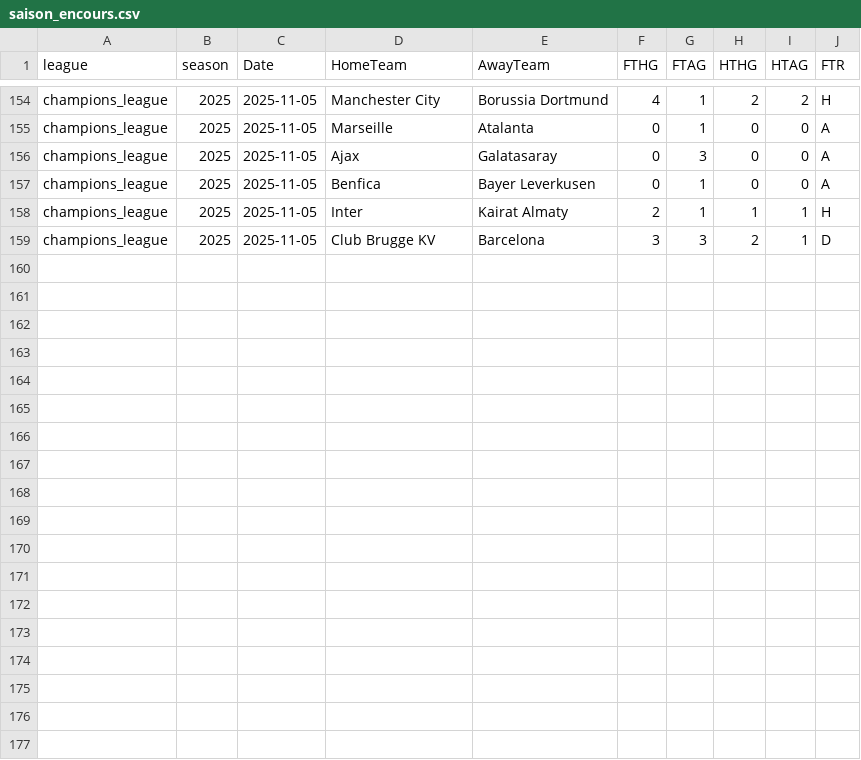
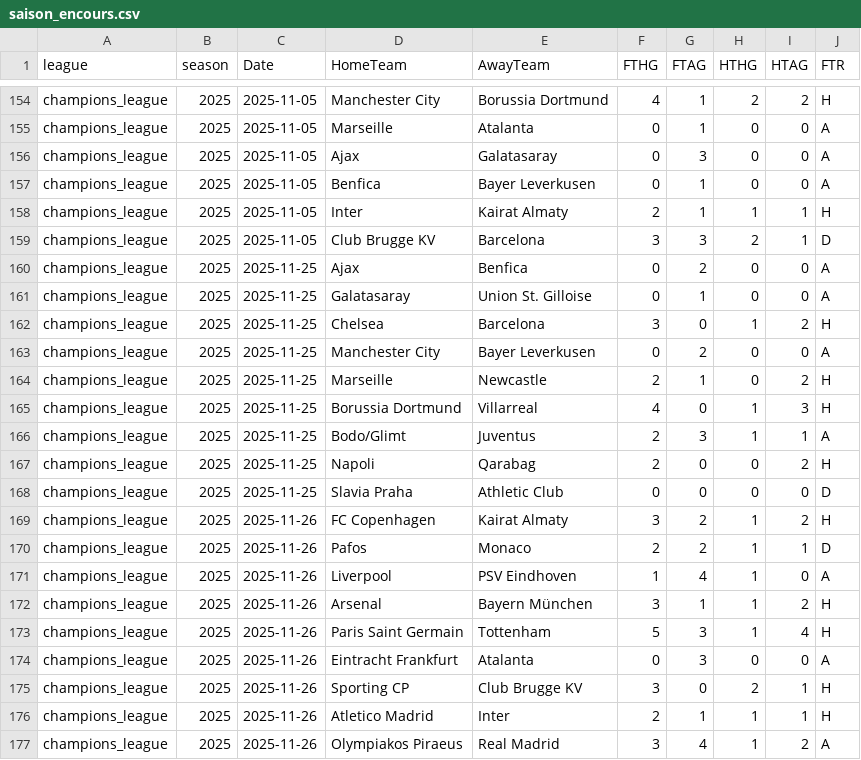
Before and after one commit to bobbobunda01/betsmart_new_version, a CSV file: data/leagues_champions/saison_encours.csv, drawn as a sheet; only a part is shown, gaps mark what is left out.

```diff
--- a/data/leagues_champions/saison_encours.csv
+++ b/data/leagues_champions/saison_encours.csv
@@ -159 +159,19 @@ champions_league,2025,2025-11-05,Inter,Kairat Almaty,2,1,1,1,H
 champions_league,2025,2025-11-05,Club Brugge KV,Barcelona,3,3,2,1,D
+champions_league,2025,2025-11-25,Ajax,Benfica,0,2,0,0,A
+champions_league,2025,2025-11-25,Galatasaray,Union St. Gilloise,0,1,0,0,A
+champions_league,2025,2025-11-25,Chelsea,Barcelona,3,0,1,2,H
+champions_league,2025,2025-11-25,Manchester City,Bayer Leverkusen,0,2,0,0,A
+champions_league,2025,2025-11-25,Marseille,Newcastle,2,1,0,2,H
+champions_league,2025,2025-11-25,Borussia Dortmund,Villarreal,4,0,1,3,H
+champions_league,2025,2025-11-25,Bodo/Glimt,Juventus,2,3,1,1,A
+champions_league,2025,2025-11-25,Napoli,Qarabag,2,0,0,2,H
+champions_league,2025,2025-11-25,Slavia Praha,Athletic Club,0,0,0,0,D
+champions_league,2025,2025-11-26,FC Copenhagen,Kairat Almaty,3,2,1,2,H
+champions_league,2025,2025-11-26,Pafos,Monaco,2,2,1,1,D
+champions_league,2025,2025-11-26,Liverpool,PSV Eindhoven,1,4,1,0,A
+champions_league,2025,2025-11-26,Arsenal,Bayern München,3,1,1,2,H
+champions_league,2025,2025-11-26,Paris Saint Germain,Tottenham,5,3,1,4,H
+champions_league,2025,2025-11-26,Eintracht Frankfurt,Atalanta,0,3,0,0,A
+champions_league,2025,2025-11-26,Sporting CP,Club Brugge KV,3,0,2,1,H
+champions_league,2025,2025-11-26,Atletico Madrid,Inter,2,1,1,1,H
+champions_league,2025,2025-11-26,Olympiakos Piraeus,Real Madrid,3,4,1,2,A
```
Also changed, not shown: data/argentine/saison_encours.csv, data/bresil/saison_encours.csv, 23 other files.
